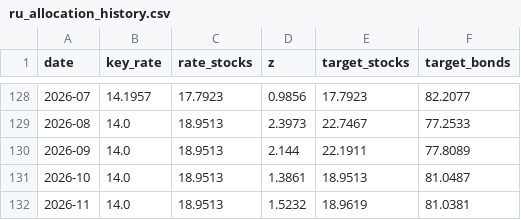
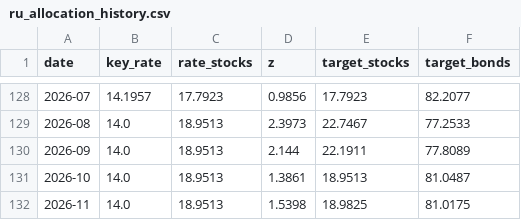
Before and after one commit to Ilyazykov/erp, a CSV file: data/ru_allocation_history.csv, drawn as a sheet; only a part is shown, gaps mark what is left out.

```diff
--- a/data/ru_allocation_history.csv
+++ b/data/ru_allocation_history.csv
@@ -131,2 +131,2 @@ date,key_rate,rate_stocks,z,target_stocks,target_bonds
 2026-10,14.0,18.9513,1.3861,18.9513,81.0487
-2026-11,14.0,18.9513,1.5232,18.9619,81.0381
+2026-11,14.0,18.9513,1.5398,18.9825,81.0175
```
Also changed, not shown: data/key_rate.csv, data/target_allocation.csv, 3 other files.
